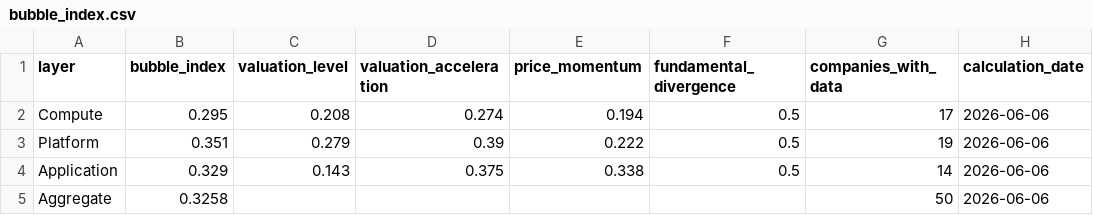
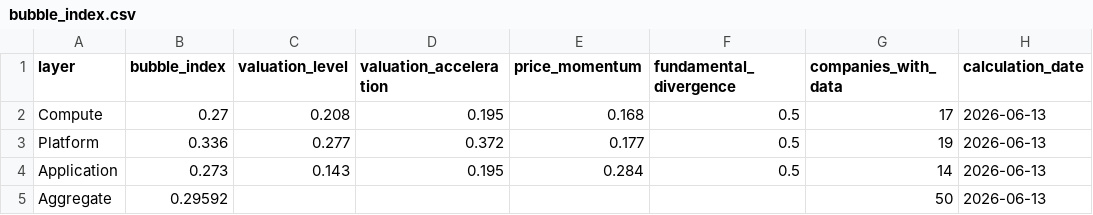
Before and after one commit to cleartake/web, a CSV file: data/bubble_index.csv, drawn as a sheet; only a part is shown; the diff names each change by its address in the sheet, - before the commit and + after, or states it on an @@ line.

```diff
--- a/data/bubble_index.csv
+++ b/data/bubble_index.csv
-B2 (bubble_index): 0.295
+B2 (bubble_index): 0.27
-D2 (valuation_acceleration): 0.274
+D2 (valuation_acceleration): 0.195
-E2 (price_momentum): 0.194
+E2 (price_momentum): 0.168
-H2:H5 (calculation_date): 2026-06-06
+H2:H5 (calculation_date): 2026-06-13
-B3 (bubble_index): 0.351
+B3 (bubble_index): 0.336
-C3 (valuation_level): 0.279
+C3 (valuation_level): 0.277
-D3 (valuation_acceleration): 0.39
+D3 (valuation_acceleration): 0.372
-E3 (price_momentum): 0.222
+E3 (price_momentum): 0.177
-B4 (bubble_index): 0.329
+B4 (bubble_index): 0.273
-D4 (valuation_acceleration): 0.375
+D4 (valuation_acceleration): 0.195
-E4 (price_momentum): 0.338
+E4 (price_momentum): 0.284
-B5 (bubble_index): 0.3258
+B5 (bubble_index): 0.29592
```
Also changed, not shown: data/ai_concentration_index.csv, data/daily_signals.csv, 8 other files.
